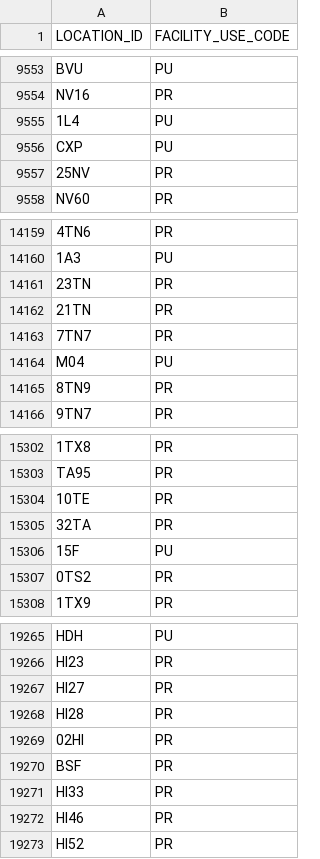
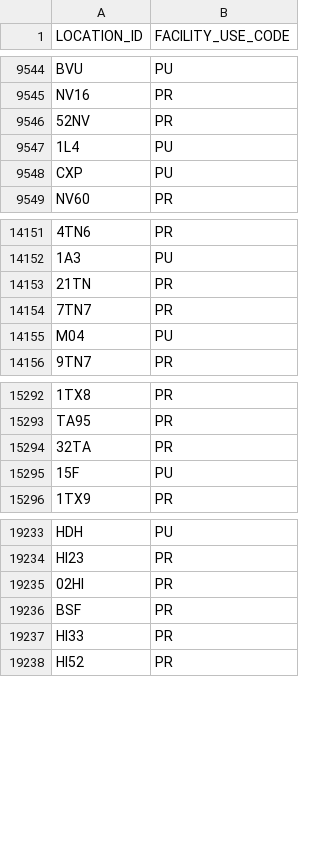
Before and after one commit to bopaero/bopaeroFlightCalc, a CSV file: data/faa_public_use.csv, drawn as a sheet; only a part is shown, gaps mark what is left out; removed rows and columns are numbered as before the commit, all else as after; the diff covers the shown part only; the diff names each change by its address in the sheet, - before the commit and + after, or states it on an @@ line.

```diff
--- a/data/faa_public_use.csv
+++ b/data/faa_public_use.csv
+row 9546: 52NV | PR
-row 9557: 25NV | PR
-row 14161: 23TN | PR
-row 14165: 8TN9 | PR
-row 15304: 10TE | PR
-row 15307: 0TS2 | PR
-row 19267: HI27 | PR
-row 19268: HI28 | PR
-row 19272: HI46 | PR
```
Also changed, not shown: 23 added rows and 51 removed rows elsewhere in this file, data/faa_fuel.csv, 1 other file.
